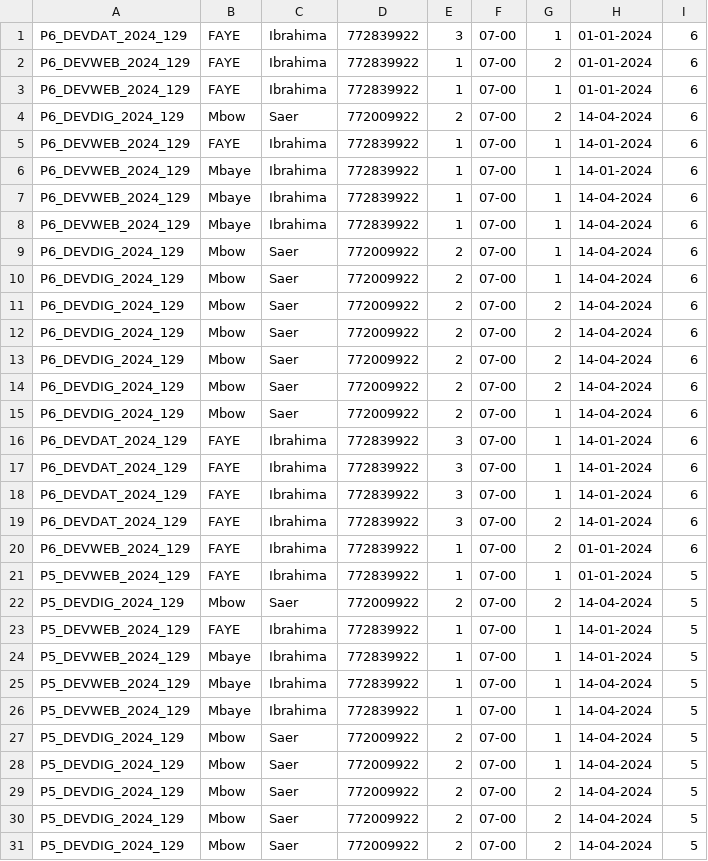
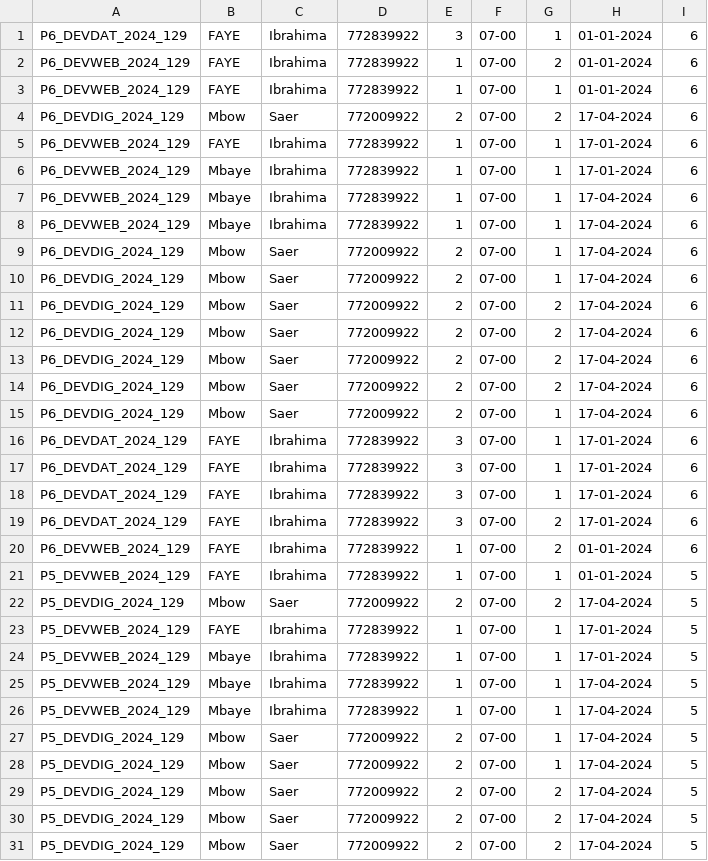
Before and after one commit to b13-niass/Gestion-Presence-Web-Back-end-PHP, a CSV file: data/presences.csv, drawn as a sheet; only a part is shown; the diff covers the shown part only.

```diff
--- a/data/presences.csv
+++ b/data/presences.csv
@@ -3,29 +3,29 @@ P6_DEVWEB_2024_129,FAYE,Ibrahima,772839922,1,07-00,2,01-01-2024,6
 P6_DEVWEB_2024_129,FAYE,Ibrahima,772839922,1,07-00,1,01-01-2024,6
-P6_DEVDIG_2024_129,Mbow,Saer,772009922,2,07-00,2,14-04-2024,6
-P6_DEVWEB_2024_129,FAYE,Ibrahima,772839922,1,07-00,1,14-01-2024,6
-P6_DEVWEB_2024_129,Mbaye,Ibrahima,772839922,1,07-00,1,14-01-2024,6
-P6_DEVWEB_2024_129,Mbaye,Ibrahima,772839922,1,07-00,1,14-04-2024,6
-P6_DEVWEB_2024_129,Mbaye,Ibrahima,772839922,1,07-00,1,14-04-2024,6
-P6_DEVDIG_2024_129,Mbow,Saer,772009922,2,07-00,1,14-04-2024,6
-P6_DEVDIG_2024_129,Mbow,Saer,772009922,2,07-00,1,14-04-2024,6
-P6_DEVDIG_2024_129,Mbow,Saer,772009922,2,07-00,2,14-04-2024,6
-P6_DEVDIG_2024_129,Mbow,Saer,772009922,2,07-00,2,14-04-2024,6
-P6_DEVDIG_2024_129,Mbow,Saer,772009922,2,07-00,2,14-04-2024,6
-P6_DEVDIG_2024_129,Mbow,Saer,772009922,2,07-00,2,14-04-2024,6
-P6_DEVDIG_2024_129,Mbow,Saer,772009922,2,07-00,1,14-04-2024,6
-P6_DEVDAT_2024_129,FAYE,Ibrahima,772839922,3,07-00,1,14-01-2024,6
-P6_DEVDAT_2024_129,FAYE,Ibrahima,772839922,3,07-00,1,14-01-2024,6
-P6_DEVDAT_2024_129,FAYE,Ibrahima,772839922,3,07-00,1,14-01-2024,6
-P6_DEVDAT_2024_129,FAYE,Ibrahima,772839922,3,07-00,2,14-01-2024,6
+P6_DEVDIG_2024_129,Mbow,Saer,772009922,2,07-00,2,17-04-2024,6
+P6_DEVWEB_2024_129,FAYE,Ibrahima,772839922,1,07-00,1,17-01-2024,6
+P6_DEVWEB_2024_129,Mbaye,Ibrahima,772839922,1,07-00,1,17-01-2024,6
+P6_DEVWEB_2024_129,Mbaye,Ibrahima,772839922,1,07-00,1,17-04-2024,6
+P6_DEVWEB_2024_129,Mbaye,Ibrahima,772839922,1,07-00,1,17-04-2024,6
+P6_DEVDIG_2024_129,Mbow,Saer,772009922,2,07-00,1,17-04-2024,6
+P6_DEVDIG_2024_129,Mbow,Saer,772009922,2,07-00,1,17-04-2024,6
+P6_DEVDIG_2024_129,Mbow,Saer,772009922,2,07-00,2,17-04-2024,6
+P6_DEVDIG_2024_129,Mbow,Saer,772009922,2,07-00,2,17-04-2024,6
+P6_DEVDIG_2024_129,Mbow,Saer,772009922,2,07-00,2,17-04-2024,6
+P6_DEVDIG_2024_129,Mbow,Saer,772009922,2,07-00,2,17-04-2024,6
+P6_DEVDIG_2024_129,Mbow,Saer,772009922,2,07-00,1,17-04-2024,6
+P6_DEVDAT_2024_129,FAYE,Ibrahima,772839922,3,07-00,1,17-01-2024,6
+P6_DEVDAT_2024_129,FAYE,Ibrahima,772839922,3,07-00,1,17-01-2024,6
+P6_DEVDAT_2024_129,FAYE,Ibrahima,772839922,3,07-00,1,17-01-2024,6
+P6_DEVDAT_2024_129,FAYE,Ibrahima,772839922,3,07-00,2,17-01-2024,6
 P6_DEVWEB_2024_129,FAYE,Ibrahima,772839922,1,07-00,2,01-01-2024,6
 P5_DEVWEB_2024_129,FAYE,Ibrahima,772839922,1,07-00,1,01-01-2024,5
-P5_DEVDIG_2024_129,Mbow,Saer,772009922,2,07-00,2,14-04-2024,5
-P5_DEVWEB_2024_129,FAYE,Ibrahima,772839922,1,07-00,1,14-01-2024,5
-P5_DEVWEB_2024_129,Mbaye,Ibrahima,772839922,1,07-00,1,14-01-2024,5
-P5_DEVWEB_2024_129,Mbaye,Ibrahima,772839922,1,07-00,1,14-04-2024,5
-P5_DEVWEB_2024_129,Mbaye,Ibrahima,772839922,1,07-00,1,14-04-2024,5
-P5_DEVDIG_2024_129,Mbow,Saer,772009922,2,07-00,1,14-04-2024,5
-P5_DEVDIG_2024_129,Mbow,Saer,772009922,2,07-00,1,14-04-2024,5
-P5_DEVDIG_2024_129,Mbow,Saer,772009922,2,07-00,2,14-04-2024,5
-P5_DEVDIG_2024_129,Mbow,Saer,772009922,2,07-00,2,14-04-2024,5
-P5_DEVDIG_2024_129,Mbow,Saer,772009922,2,07-00,2,14-04-2024,5
+P5_DEVDIG_2024_129,Mbow,Saer,772009922,2,07-00,2,17-04-2024,5
+P5_DEVWEB_2024_129,FAYE,Ibrahima,772839922,1,07-00,1,17-01-2024,5
+P5_DEVWEB_2024_129,Mbaye,Ibrahima,772839922,1,07-00,1,17-01-2024,5
+P5_DEVWEB_2024_129,Mbaye,Ibrahima,772839922,1,07-00,1,17-04-2024,5
+P5_DEVWEB_2024_129,Mbaye,Ibrahima,772839922,1,07-00,1,17-04-2024,5
+P5_DEVDIG_2024_129,Mbow,Saer,772009922,2,07-00,1,17-04-2024,5
+P5_DEVDIG_2024_129,Mbow,Saer,772009922,2,07-00,1,17-04-2024,5
+P5_DEVDIG_2024_129,Mbow,Saer,772009922,2,07-00,2,17-04-2024,5
+P5_DEVDIG_2024_129,Mbow,Saer,772009922,2,07-00,2,17-04-2024,5
+P5_DEVDIG_2024_129,Mbow,Saer,772009922,2,07-00,2,17-04-2024,5
```
Also changed, not shown: 22 edited cells elsewhere in this file, data/apprenants.csv, data/promos.csv, 22 other files.
